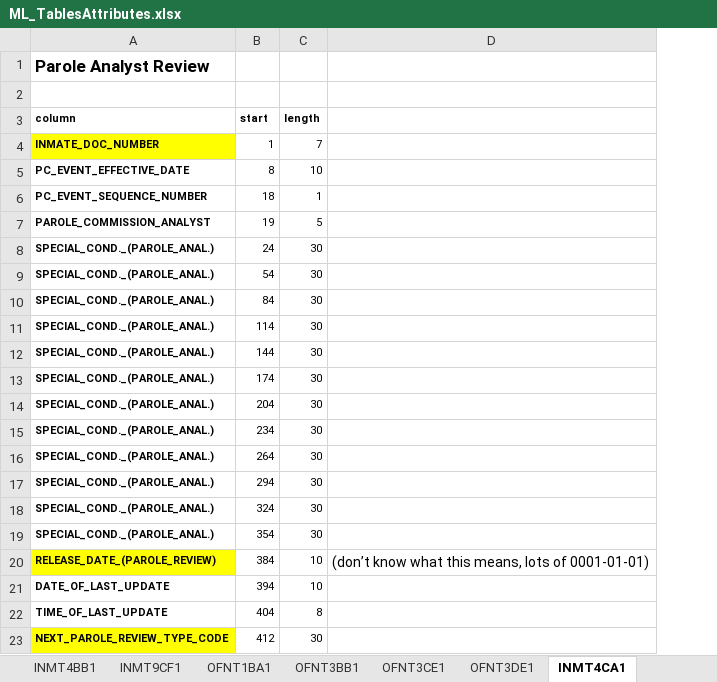
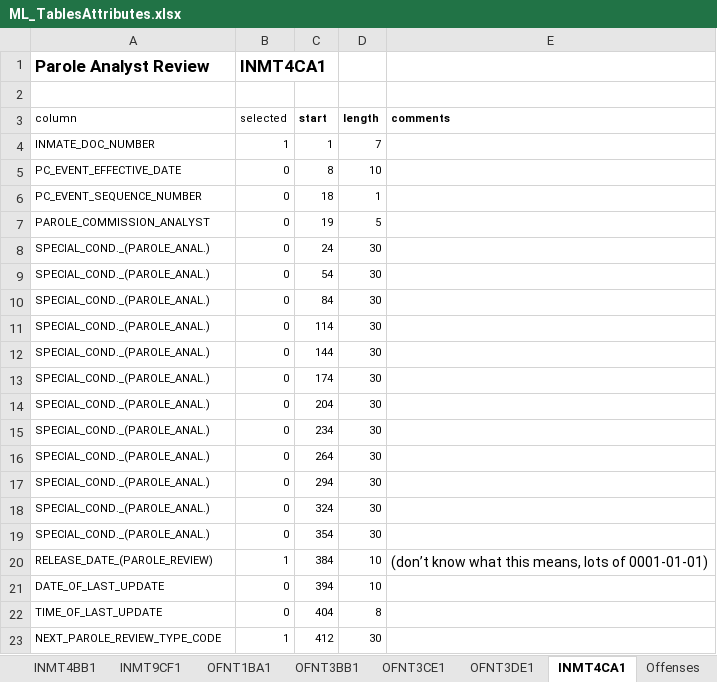
Before and after one commit to laurenjli/ml-nc-recidivism, an Excel workbook: ML_TablesAttributes.xlsx, sheet INMT4CA1, drawn as a sheet; values as stored, in another font and other column widths than the file's, no borders; table styles not drawn; addresses are those after the commit; the diff names each change by its address in the sheet, - before the commit and + after, or states it on an @@ line.

```diff
--- a/ML_TablesAttributes.xlsx (sheet INMT4CA1)
+++ b/ML_TablesAttributes.xlsx (sheet INMT4CA1)
+sheet tab: Offenses
+column B (selected), row 1: INMT4CA1; rows 4-23: 1 | 0 | 0 | 0 | 0 | 0 | 0 | 0 | 0 | 0 | 0 | 0 | 0 | 0 | 0 | 0 | 1 | 0 | 0 | 1
-A3:A23 bold: on
+A3:A23 bold: off
-E3: (empty)
+E3: comments
-A4 fill: #FFFF00
+A4 fill: none
-A20 fill: #FFFF00
+A20 fill: none
-A23 fill: #FFFF00
+A23 fill: none
```
Also changed, not shown: sheet INMT4AA1, sheet OFNT3CE1, sheet INMT4BB1, sheet INMT9CF1, sheet OFNT3BB1, sheet OFNT1BA1, 1 more sheet, other sheet tabs, 1 other file.
